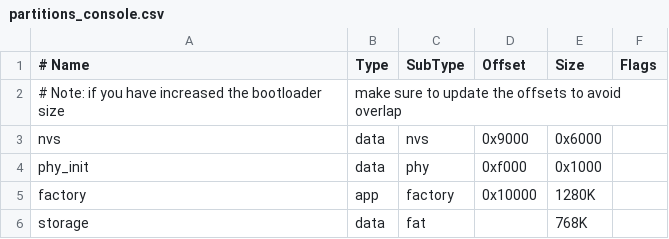
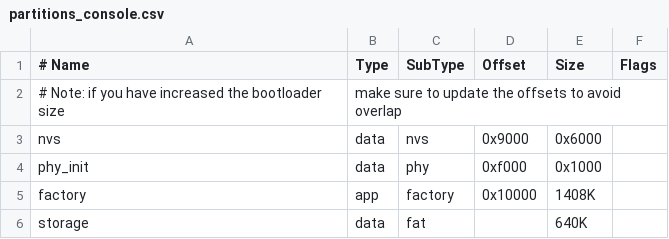
Before and after one commit to aso-c/esp32-console-cpp-improved, a CSV file: partitions_console.csv, drawn as a sheet.

Commit message:
- Changed partitioning.
In the component fake_cwd: New validation infrastructure implemented:

     - Static initialization of the class Exec::mark.
     - Define public class enum tag in the class Exec::mark -
       designation of the phase of the parsing path process pases.
     - All validation process enclosed into "range for" loop.
     - But analysis is not fully correct - some errors are not yet
       detected.

```diff
--- a/partitions_console.csv
+++ b/partitions_console.csv
@@ -4,3 +4,3 @@ nvs,      data, nvs,     0x9000,  0x6000,
 phy_init, data, phy,     0xf000,  0x1000,
-factory,  app,  factory, 0x10000, 1280K,
-storage,  data, fat,     ,        768K,
+factory,  app,  factory, 0x10000, 1408K,
+storage,  data, fat,     ,        640K,
```
Also changed, not shown: 2 other files.
